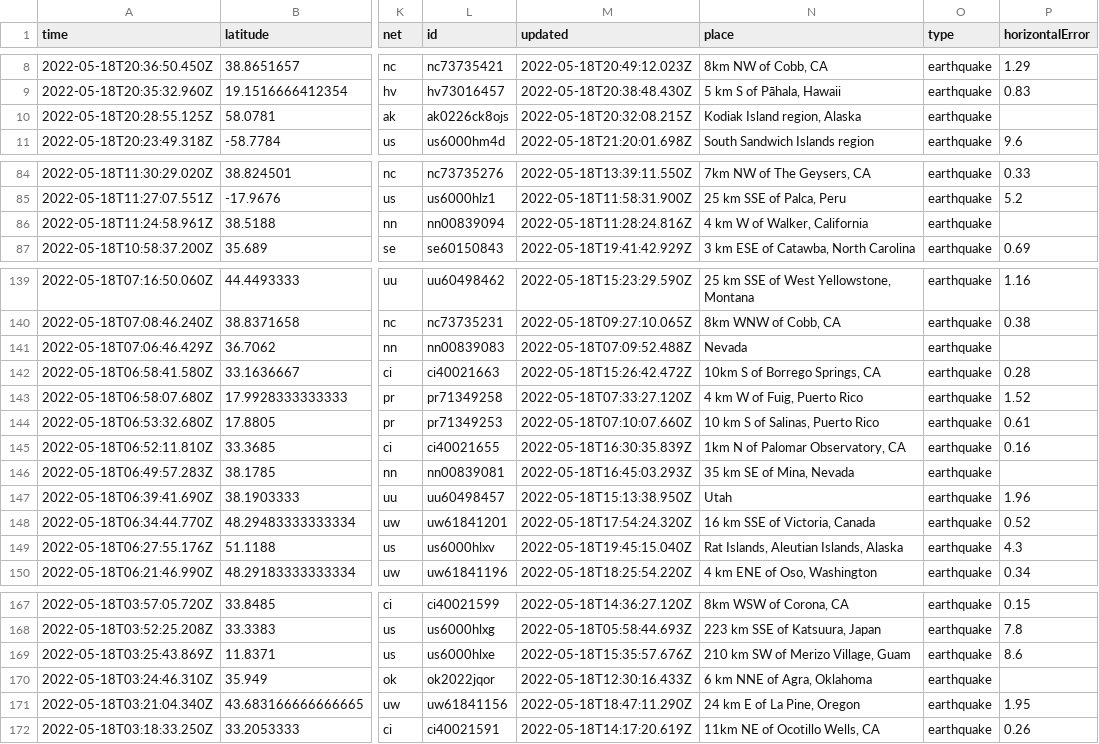
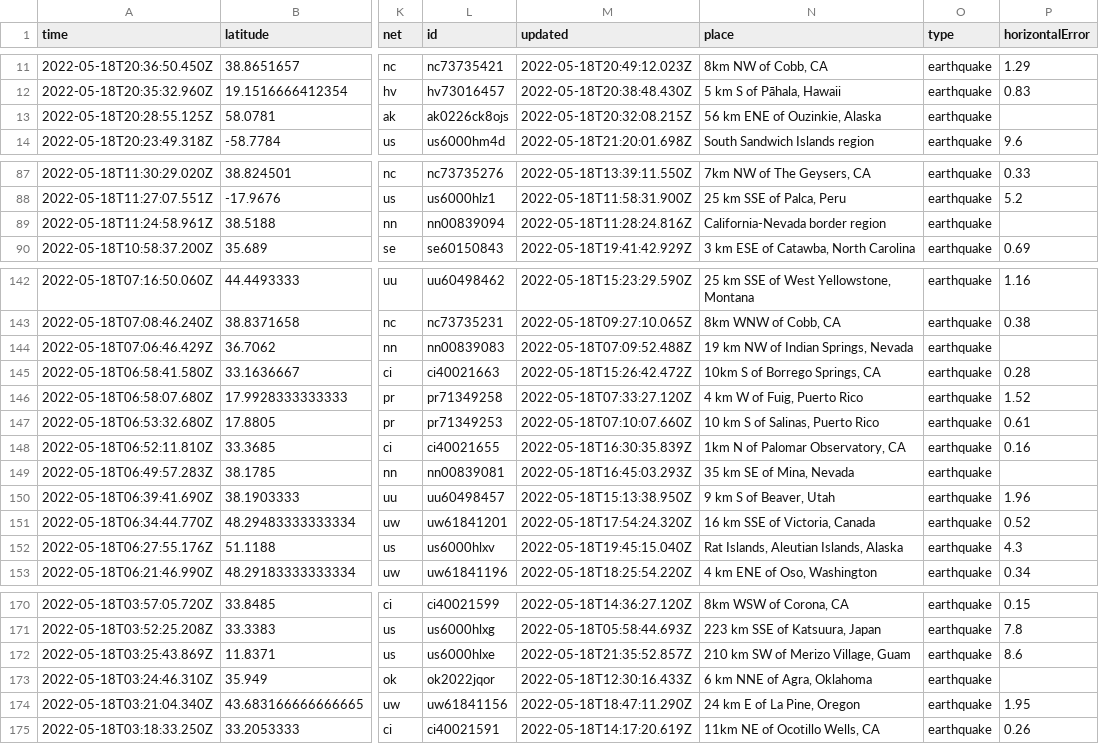
Before and after one commit to AnjDelgado/my-data-robot, a CSV file: usgs_current.csv, drawn as a sheet; only a part is shown, gaps mark what is left out; addresses are those after the commit; the diff covers the shown part only; the diff names each change by its address in the sheet, - before the commit and + after, or states it on an @@ line.

```diff
--- a/usgs_current.csv
+++ b/usgs_current.csv
-N13 (place): Kodiak Island region, Alaska
+N13 (place): 56 km ENE of Ouzinkie, Alaska
-N89 (place): 4 km W of Walker, California
+N89 (place): California-Nevada border region
-N144 (place): Nevada
+N144 (place): 19 km NW of Indian Springs, Nevada
-N150 (place): Utah
+N150 (place): 9 km S of Beaver, Utah
-M172 (updated): 2022-05-18T15:35:57.676Z
+M172 (updated): 2022-05-18T21:35:52.857Z
```
Also changed, not shown: 5 added rows, 4 removed rows and 3 edited cells elsewhere in this file.
